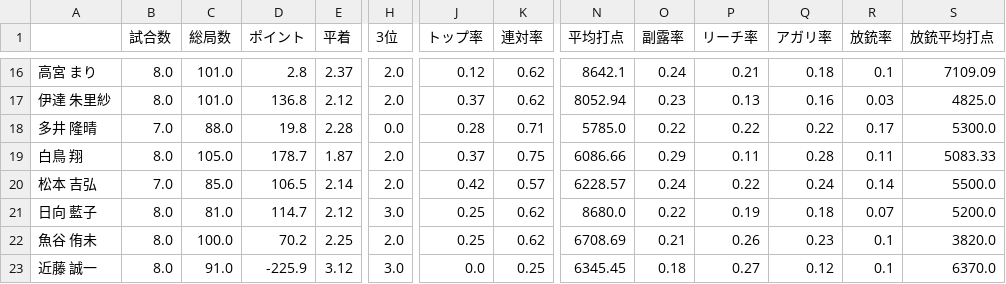
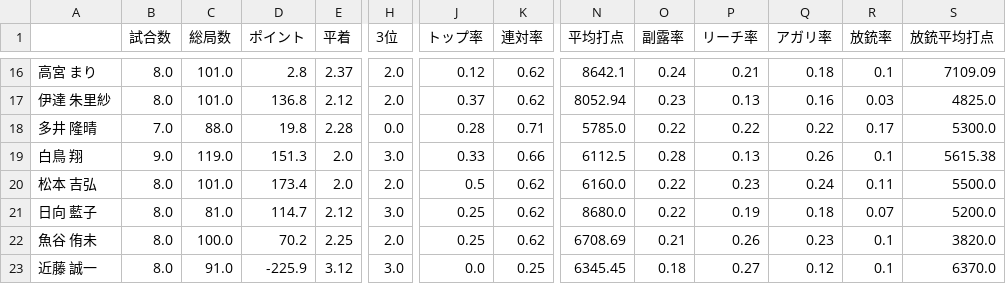
Before and after one commit to takishun/m_league_analysis, a CSV file: data/MLeague_stats.csv, drawn as a sheet; only a part is shown, gaps mark what is left out; the diff covers the shown part only; the diff names each change by its address in the sheet, - before the commit and + after, or states it on an @@ line.

Commit message:
Add files via upload

```diff
--- a/data/MLeague_stats.csv
+++ b/data/MLeague_stats.csv
-B19 (試合数): 8.0
+B19 (試合数): 9.0
-C19 (総局数): 105.0
+C19 (総局数): 119.0
-D19 (ポイント): 178.7
+D19 (ポイント): 151.3
-E19 (平着): 1.87
+E19 (平着): 2.0
-H19 (3位): 2.0
+H19 (3位): 3.0
-J19 (トップ率): 0.37
+J19 (トップ率): 0.33
-K19 (連対率): 0.75
+K19 (連対率): 0.66
-N19 (平均打点): 6086.66
+N19 (平均打点): 6112.5
-O19 (副露率): 0.29
+O19 (副露率): 0.28
-P19 (リーチ率): 0.11
+P19 (リーチ率): 0.13
-Q19 (アガリ率): 0.28
+Q19 (アガリ率): 0.26
-R19 (放銃率): 0.11
+R19 (放銃率): 0.1
-S19 (放銃平均打点): 5083.33
+S19 (放銃平均打点): 5615.38
-B20 (試合数): 7.0
+B20 (試合数): 8.0
-C20 (総局数): 85.0
+C20 (総局数): 101.0
-D20 (ポイント): 106.5
+D20 (ポイント): 173.4
-E20 (平着): 2.14
+E20 (平着): 2.0
-J20 (トップ率): 0.42
+J20 (トップ率): 0.5
-K20 (連対率): 0.57
+K20 (連対率): 0.62
-N20 (平均打点): 6228.57
+N20 (平均打点): 6160.0
-O20 (副露率): 0.24
+O20 (副露率): 0.22
-P20 (リーチ率): 0.22
+P20 (リーチ率): 0.23
-R20 (放銃率): 0.14
+R20 (放銃率): 0.11
```
Also changed, not shown: 76 edited cells elsewhere in this file.
